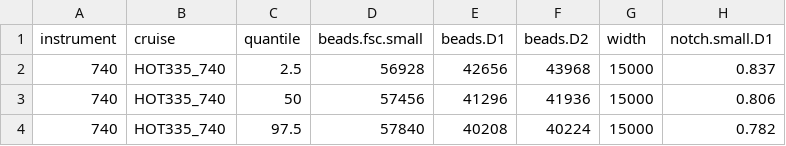
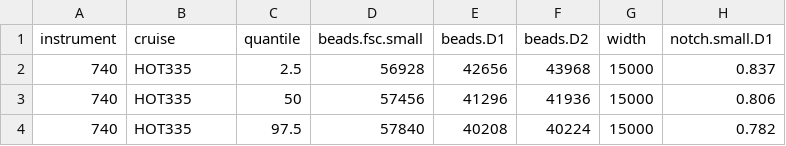
Before and after one commit to armbrustlab/seaflow-filter, a CSV file: HOT335/filterparams.csv, drawn as a sheet; only a part is shown; the diff names each change by its address in the sheet, - before the commit and + after, or states it on an @@ line.

```diff
--- a/HOT335/filterparams.csv
+++ b/HOT335/filterparams.csv
-B2:B4 (cruise): HOT335_740
+B2:B4 (cruise): HOT335
```
Also changed, not shown: ALL-filterparams.csv, HOT336/filterparams.csv, 3 other files.
